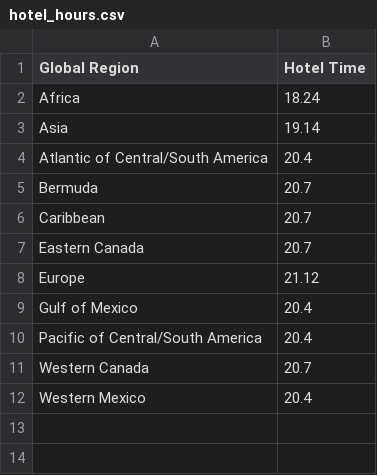
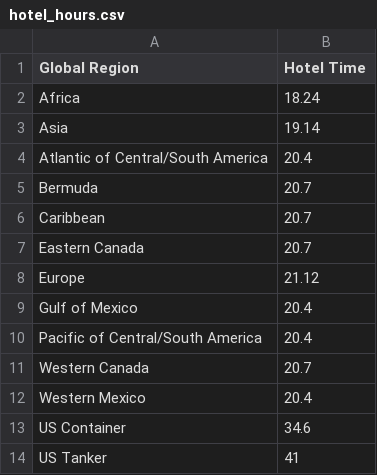
Before and after one commit to FLCAC-admin/uslci-marine, a CSV file: data/hotel_hours.csv, drawn as a sheet.

Commit message:
Update hotel_hours.csv

```diff
--- a/data/hotel_hours.csv
+++ b/data/hotel_hours.csv
@@ -12 +12,3 @@ Western Canada,20.7
 Western Mexico,20.4
+US Container, 34.6
+US Tanker, 41
```
